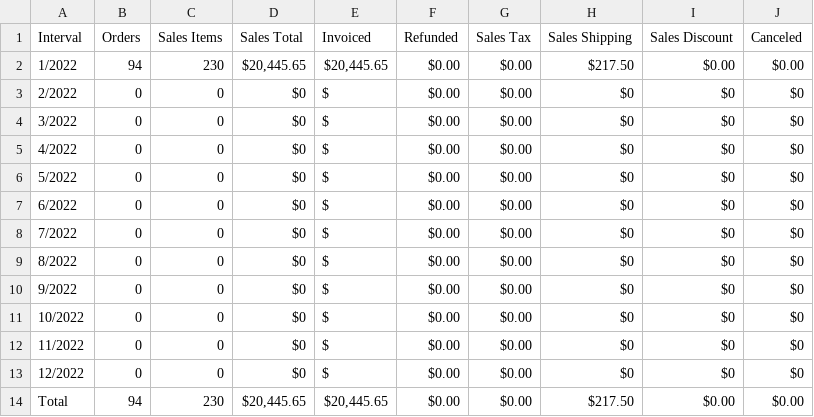
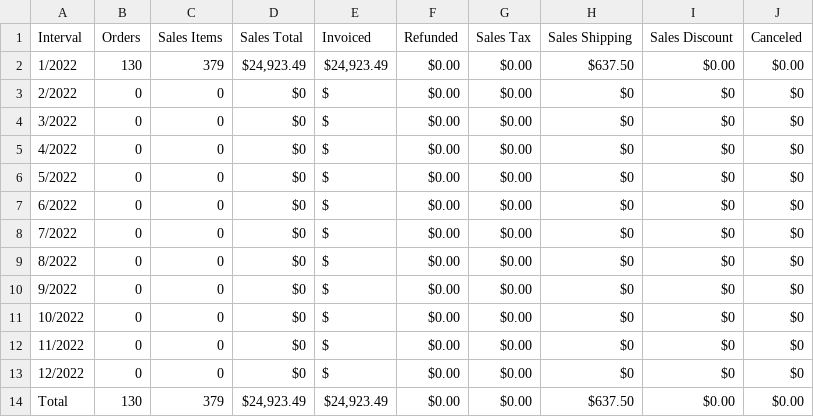
Before and after one commit to imaging4design/csv-graphs, a CSV file: csv-2021-year/2022-sales-YTD.csv, drawn as a sheet.

```diff
--- a/csv-2021-year/2022-sales-YTD.csv
+++ b/csv-2021-year/2022-sales-YTD.csv
@@ -1,3 +1,3 @@
 Interval,Orders,"Sales Items","Sales Total",Invoiced,Refunded,"Sales Tax","Sales Shipping","Sales Discount",Canceled
-1/2022,94,230,"$20,445.65","$20,445.65",$0.00,$0.00,$217.50,$0.00,$0.00
+1/2022,130,379,"$24,923.49","$24,923.49",$0.00,$0.00,$637.50,$0.00,$0.00
 2/2022,0,0,"$0","$",$0.00,$0.00,$0,$0,$0
@@ -13,2 +13,2 @@ Interval,Orders,"Sales Items","Sales Total",Invoiced,Refunded,"Sales Tax","Sales
 12/2022,0,0,"$0","$",$0.00,$0.00,$0,$0,$0
-Total,94,230,"$20,445.65","$20,445.65",$0.00,$0.00,$217.50,$0.00,$0.00
+Total,130,379,"$24,923.49","$24,923.49",$0.00,$0.00,$637.50,$0.00,$0.00
```
Also changed, not shown: 1 other file.
